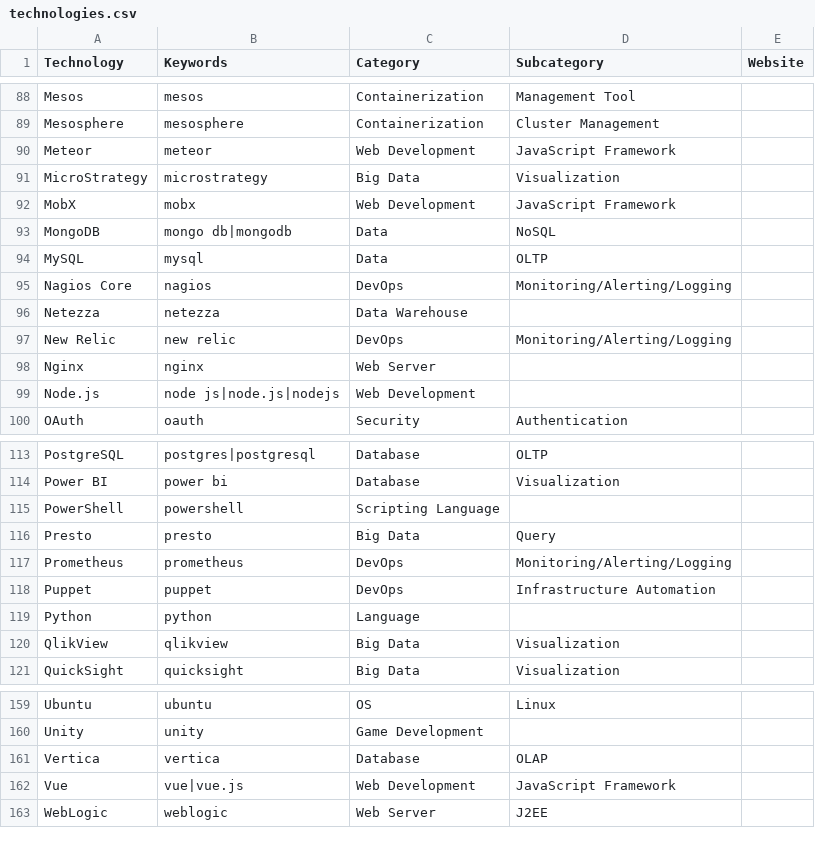
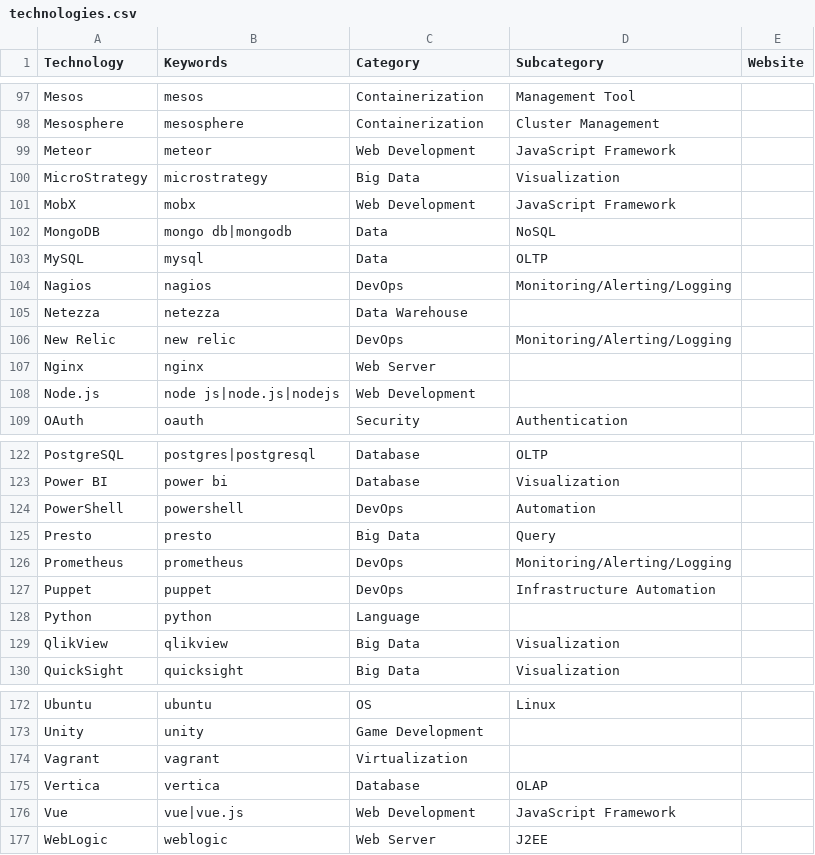
Before and after one commit to lorinchever/techreport, a CSV file: dictionaries/technologies.csv, drawn as a sheet; only a part is shown, gaps mark what is left out; the diff covers the shown part only.

```diff
--- a/dictionaries/technologies.csv
+++ b/dictionaries/technologies.csv
@@ -94,3 +103,3 @@ MongoDB,mongo db|mongodb,Data,NoSQL,
 MySQL,mysql,Data,OLTP,
-Nagios Core,nagios,DevOps,Monitoring/Alerting/Logging,
+Nagios,nagios,DevOps,Monitoring/Alerting/Logging,
 Netezza,netezza,Data Warehouse,,
@@ -114,3 +123,3 @@ PostgreSQL,postgres|postgresql,Database,OLTP,
 Power BI,power bi,Database,Visualization,
-PowerShell,powershell,Scripting Language,,
+PowerShell,powershell,DevOps,Automation,
 Presto,presto,Big Data,Query,
@@ -160,2 +173,3 @@ Ubuntu,ubuntu,OS,Linux,
 Unity,unity,Game Development,,
+Vagrant,vagrant,Virtualization,,
 Vertica,vertica,Database,OLAP,
```
Also changed, not shown: 13 added rows and 1 edited cell elsewhere in this file.
